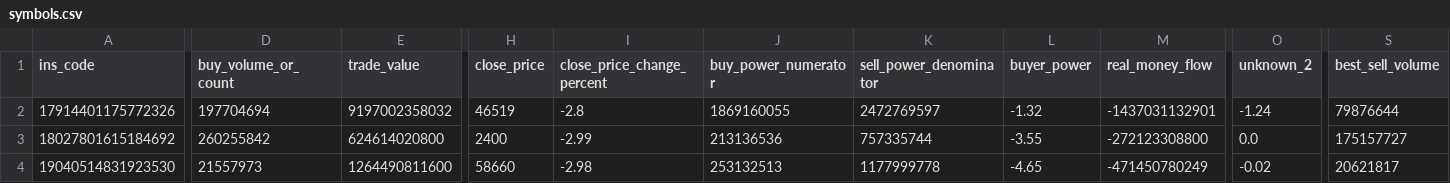
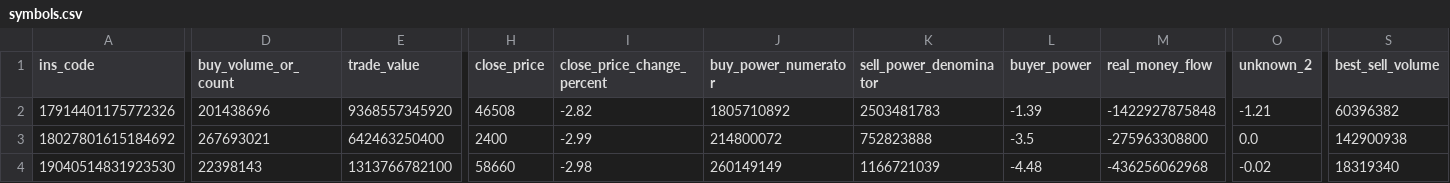
Before and after one commit to mohammadbayati/Iran-Stock-Ai-System, a CSV file: data/symbols.csv, drawn as a sheet; only a part is shown, gaps mark what is left out; the diff covers the shown part only; the diff names each change by its address in the sheet, - before the commit and + after, or states it on an @@ line.

```diff
--- a/data/symbols.csv
+++ b/data/symbols.csv
-D2 (buy_volume_or_count): 197704694
+D2 (buy_volume_or_count): 201438696
-E2 (trade_value): 9197002358032
+E2 (trade_value): 9368557345920
-H2 (close_price): 46519
+H2 (close_price): 46508
-I2 (close_price_change_percent): -2.8
+I2 (close_price_change_percent): -2.82
-J2 (buy_power_numerator): 1869160055
+J2 (buy_power_numerator): 1805710892
-K2 (sell_power_denominator): 2472769597
+K2 (sell_power_denominator): 2503481783
-L2 (buyer_power): -1.32
+L2 (buyer_power): -1.39
-M2 (real_money_flow): -1437031132901
+M2 (real_money_flow): -1422927875848
-O2 (unknown_2): -1.24
+O2 (unknown_2): -1.21
-S2 (best_sell_volume): 79876644
+S2 (best_sell_volume): 60396382
-D3 (buy_volume_or_count): 260255842
+D3 (buy_volume_or_count): 267693021
-E3 (trade_value): 624614020800
+E3 (trade_value): 642463250400
-J3 (buy_power_numerator): 213136536
+J3 (buy_power_numerator): 214800072
-K3 (sell_power_denominator): 757335744
+K3 (sell_power_denominator): 752823888
-L3 (buyer_power): -3.55
+L3 (buyer_power): -3.5
-M3 (real_money_flow): -272123308800
+M3 (real_money_flow): -275963308800
-S3 (best_sell_volume): 175157727
+S3 (best_sell_volume): 142900938
-D4 (buy_volume_or_count): 21557973
+D4 (buy_volume_or_count): 22398143
-E4 (trade_value): 1264490811600
+E4 (trade_value): 1313766782100
-J4 (buy_power_numerator): 253132513
+J4 (buy_power_numerator): 260149149
-K4 (sell_power_denominator): 1177999778
+K4 (sell_power_denominator): 1166721039
-L4 (buyer_power): -4.65
+L4 (buyer_power): -4.48
-M4 (real_money_flow): -471450780249
+M4 (real_money_flow): -436256062968
-S4 (best_sell_volume): 20621817
+S4 (best_sell_volume): 18319340
```
Also changed, not shown: 171 edited cells elsewhere in this file, data/history/اهرم.csv, data/history/شستا.csv, 26 other files.
